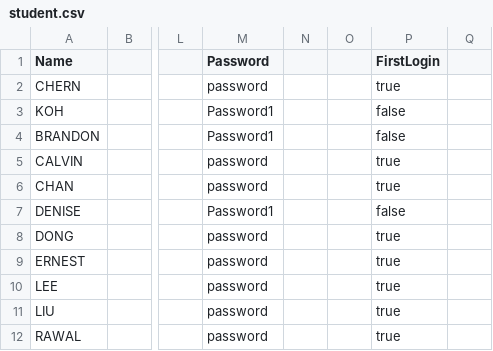
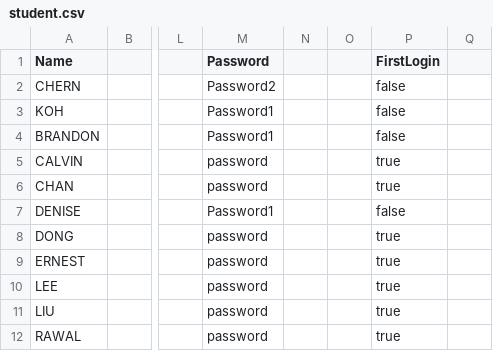
Before and after one commit to dysfunkt/SC2002_Assignment_CAMs, a CSV file: data/student.csv, drawn as a sheet; only a part is shown, gaps mark what is left out; the diff names each change by its address in the sheet, - before the commit and + after, or states it on an @@ line.

```diff
--- a/data/student.csv
+++ b/data/student.csv
-M2 (Password): password
+M2 (Password): Password2
-P2 (FirstLogin): true
+P2 (FirstLogin): false
```
Also changed, not shown: data/camp.csv, data/staff.csv, 5 other files.
